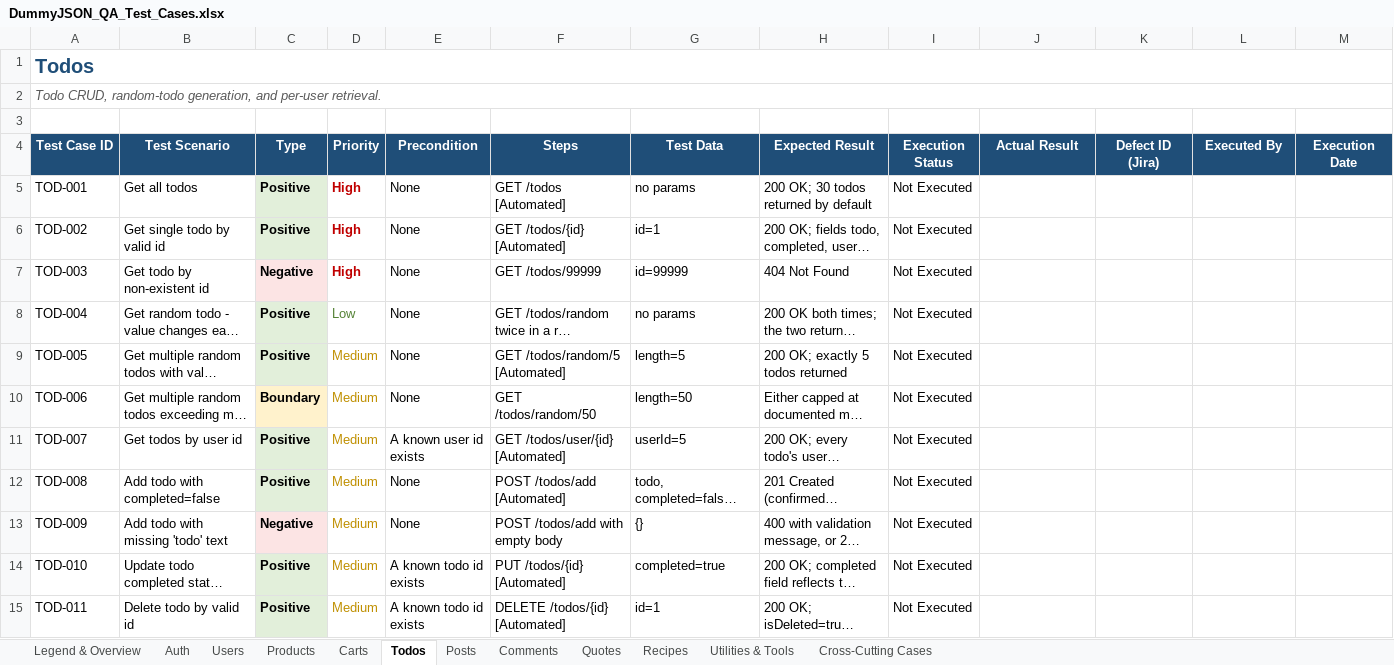
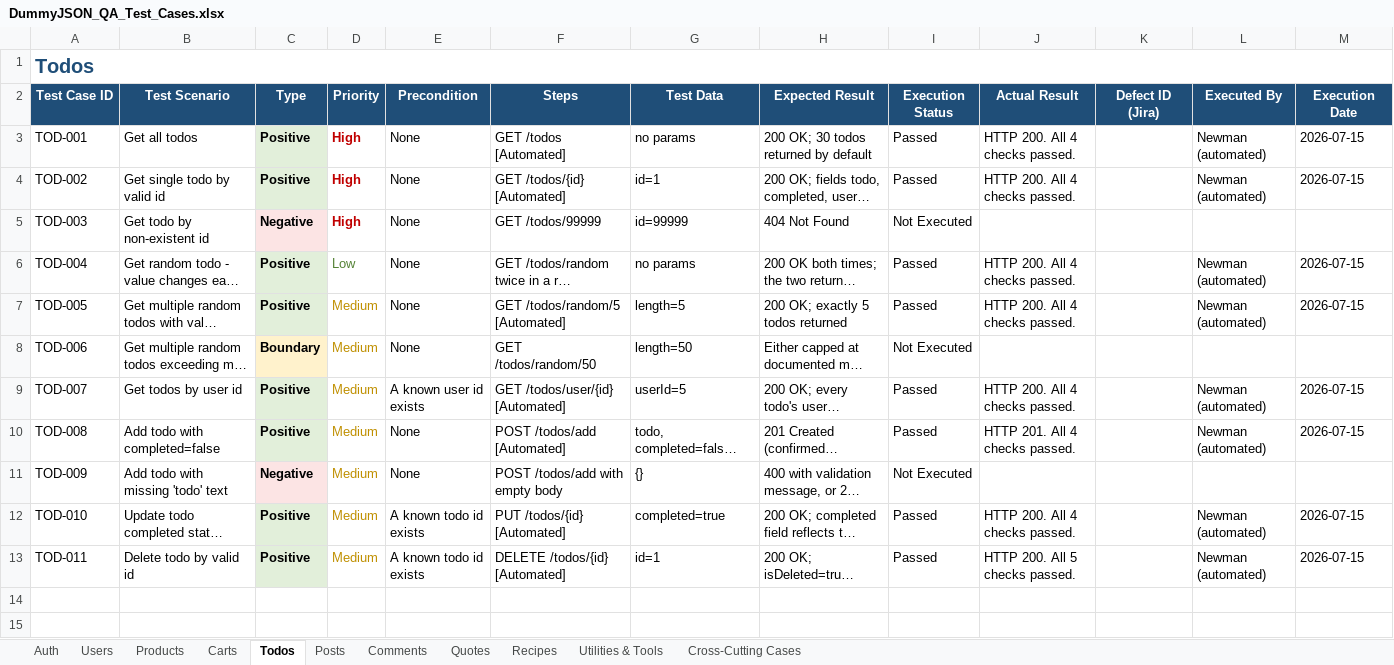
Before and after one commit to mernaaamer/dummyjson-qa-automation, an Excel workbook: DummyJSON_QA_Test_Cases.xlsx, sheet Todos, drawn as a sheet; long unchanged cells end in …; values as stored, in another font and other column widths than the file's, no borders; removed rows and columns are numbered as before the commit, all else as after; the diff names each change by its address in the sheet, - before the commit and + after, or states it on an @@ line.

```diff
--- a/DummyJSON_QA_Test_Cases.xlsx (sheet Todos)
+++ b/DummyJSON_QA_Test_Cases.xlsx (sheet Todos)
-sheet tab: Legend & Overview
-row 2: Todo CRUD, random-todo generation, and per-user retrieval.
-row 3: (empty)
-I3:I4 (Execution Status): Not Executed
+I3:I4 (Execution Status): Passed
-J3:J4 (Actual Result): (empty)
+J3:J4 (Actual Result): HTTP 200. All 4 checks passed.
-L3:L4 (Executed By): (empty)
+L3:L4 (Executed By): Newman (automated)
-M3:M4 (Execution Date): (empty)
+M3:M4 (Execution Date): 2026-07-15
-I6:I7 (Execution Status): Not Executed
+I6:I7 (Execution Status): Passed
-J6:J7 (Actual Result): (empty)
+J6:J7 (Actual Result): HTTP 200. All 4 checks passed.
-L6:L7 (Executed By): (empty)
+L6:L7 (Executed By): Newman (automated)
-M6:M7 (Execution Date): (empty)
+M6:M7 (Execution Date): 2026-07-15
-I9:I10 (Execution Status): Not Executed
+I9:I10 (Execution Status): Passed
-J9 (Actual Result): (empty)
+J9 (Actual Result): HTTP 200. All 4 checks passed.
-L9:L10 (Executed By): (empty)
+L9:L10 (Executed By): Newman (automated)
-M9:M10 (Execution Date): (empty)
+M9:M10 (Execution Date): 2026-07-15
-J10 (Actual Result): (empty)
+J10 (Actual Result): HTTP 201. All 4 checks passed.
-I12:I13 (Execution Status): Not Executed
+I12:I13 (Execution Status): Passed
-J12 (Actual Result): (empty)
+J12 (Actual Result): HTTP 200. All 4 checks passed.
-L12:L13 (Executed By): (empty)
+L12:L13 (Executed By): Newman (automated)
-M12:M13 (Execution Date): (empty)
+M12:M13 (Execution Date): 2026-07-15
-J13 (Actual Result): (empty)
+J13 (Actual Result): HTTP 200. All 5 checks passed.
```
Also changed, not shown: sheet Utilities & Tools, sheet Users, sheet Recipes, sheet Posts, sheet Products, sheet Auth, 4 more sheets, 4 other files.
